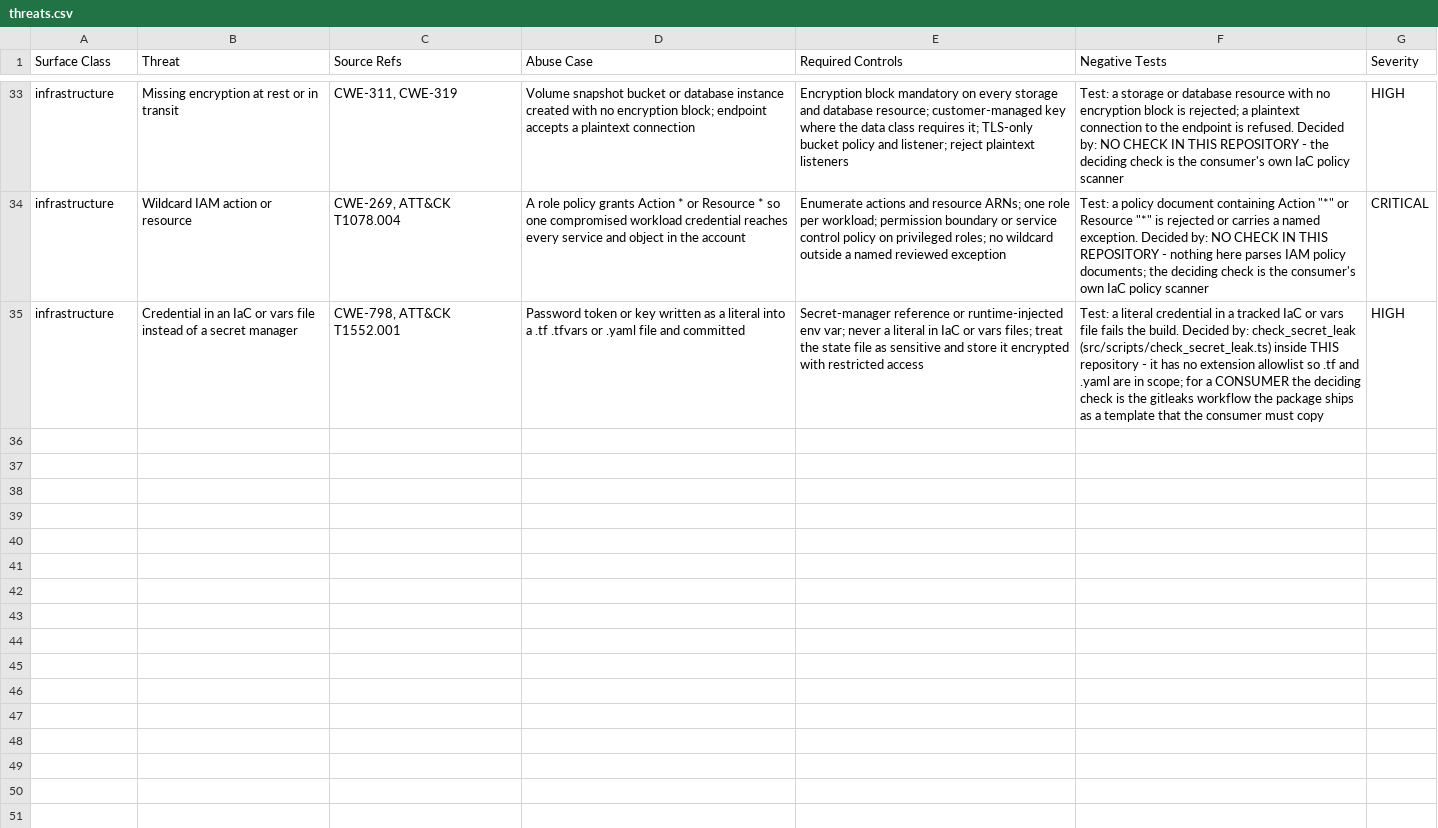
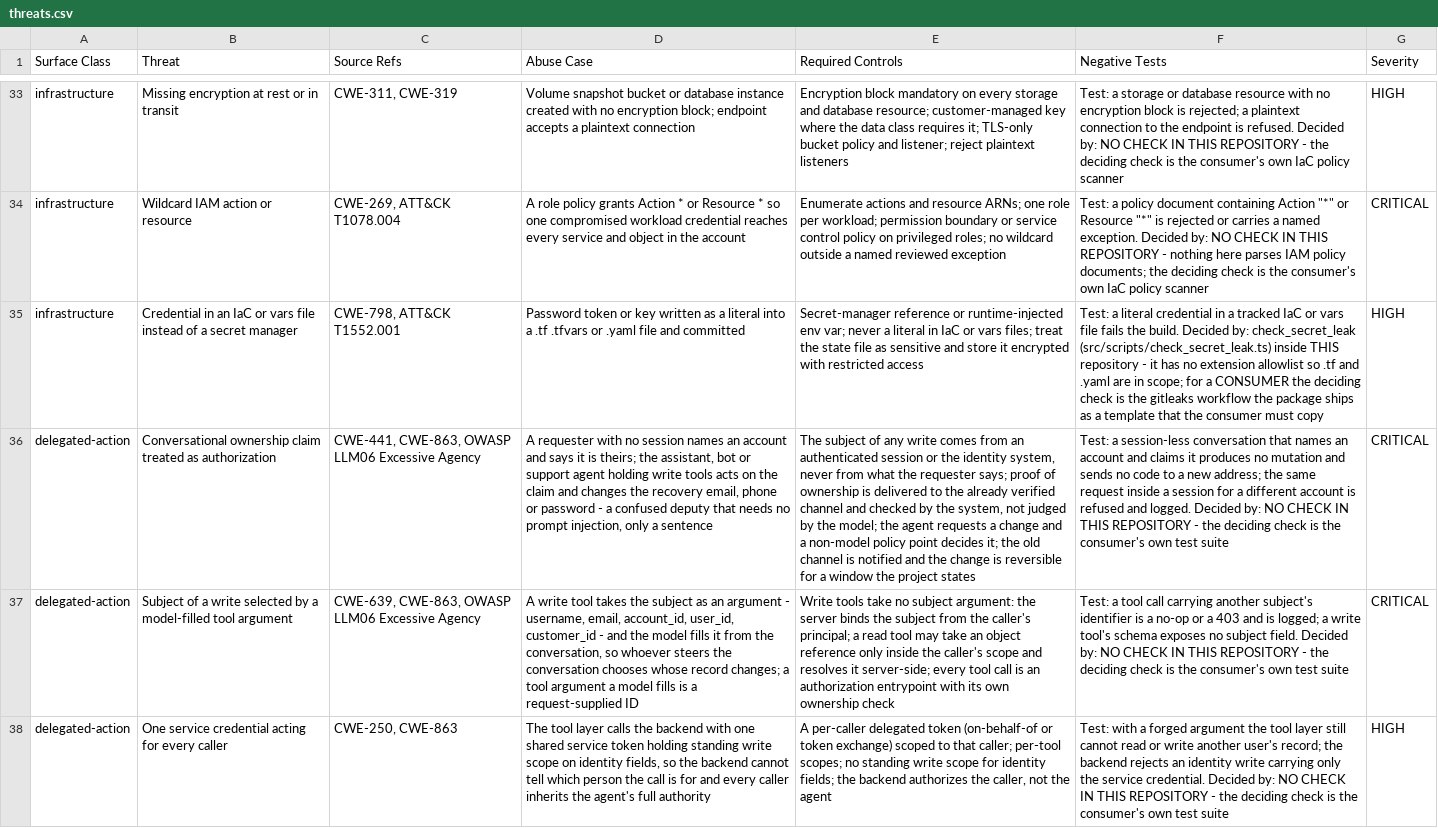
Before and after one commit to event4u-app/agent-config, a CSV file: dist/agent-src/skills/threat-modeling/data/threats.csv, drawn as a sheet; only a part is shown, gaps mark what is left out; the diff covers the shown part only; the diff names each change by its address in the sheet, - before the commit and + after, or states it on an @@ line.

```diff
--- a/dist/agent-src/skills/threat-modeling/data/threats.csv
+++ b/dist/agent-src/skills/threat-modeling/data/threats.csv
+row 36: delegated-action | Conversational ownership claim treated as authorization | CWE-441, CWE-863, OWASP LLM06 Excessive Agency | A requester with no session names an account and says it is theirs; the assistant, bot or support agent holding write tools acts on the claim and changes the recovery email, phone or password - a confused deputy that needs no prompt injection, only a sentence | The subject of any write comes from an authenticated session or the identity system, never from what the requester says; proof of ownership is delivered to the already verified channel and checked by the system, not judged by the model; the agent requests a change and a non-model policy point decides it; the old channel is notified and the change is reversible for a window the project states | Test: a session-less conversation that names an account and claims it produces no mutation and sends no code to a new address; the same request inside a session for a different account is refused and logged. Decided by: NO CHECK IN THIS REPOSITORY - the deciding check is the consumer's own test suite | CRITICAL
+row 37: delegated-action | Subject of a write selected by a model-filled tool argument | CWE-639, CWE-863, OWASP LLM06 Excessive Agency | A write tool takes the subject as an argument - username, email, account_id, user_id, customer_id - and the model fills it from the conversation, so whoever steers the conversation chooses whose record changes; a tool argument a model fills is a request-supplied ID | Write tools take no subject argument: the server binds the subject from the caller's principal; a read tool may take an object reference only inside the caller's scope and resolves it server-side; every tool call is an authorization entrypoint with its own ownership check | Test: a tool call carrying another subject's identifier is a no-op or a 403 and is logged; a write tool's schema exposes no subject field. Decided by: NO CHECK IN THIS REPOSITORY - the deciding check is the consumer's own test suite | CRITICAL
+row 38: delegated-action | One service credential acting for every caller | CWE-250, CWE-863 | The tool layer calls the backend with one shared service token holding standing write scope on identity fields, so the backend cannot tell which person the call is for and every caller inherits the agent's full authority | A per-caller delegated token (on-behalf-of or token exchange) scoped to that caller; per-tool scopes; no standing write scope for identity fields; the backend authorizes the caller, not the agent | Test: with a forged argument the tool layer still cannot read or write another user's record; the backend rejects an identity write carrying only the service credential. Decided by: NO CHECK IN THIS REPOSITORY - the deciding check is the consumer's own test suite | HIGH
```
Also changed, not shown: 3 added rows and 4 edited cells elsewhere in this file, dist/agent-src/skills/threat-modeling/data/reasoning.csv, dist/agent-src/skills/threat-modeling/data/surfaces.csv, 18 other files.
